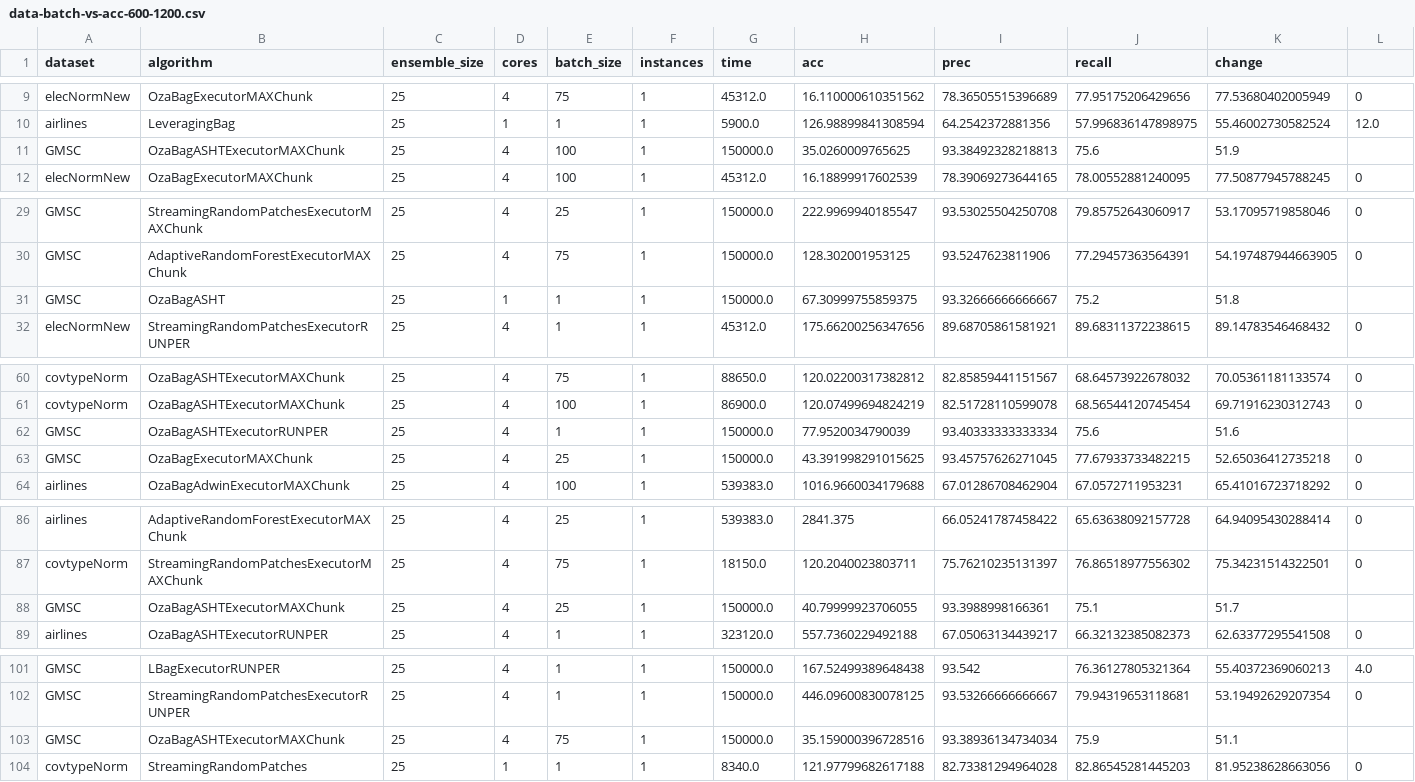
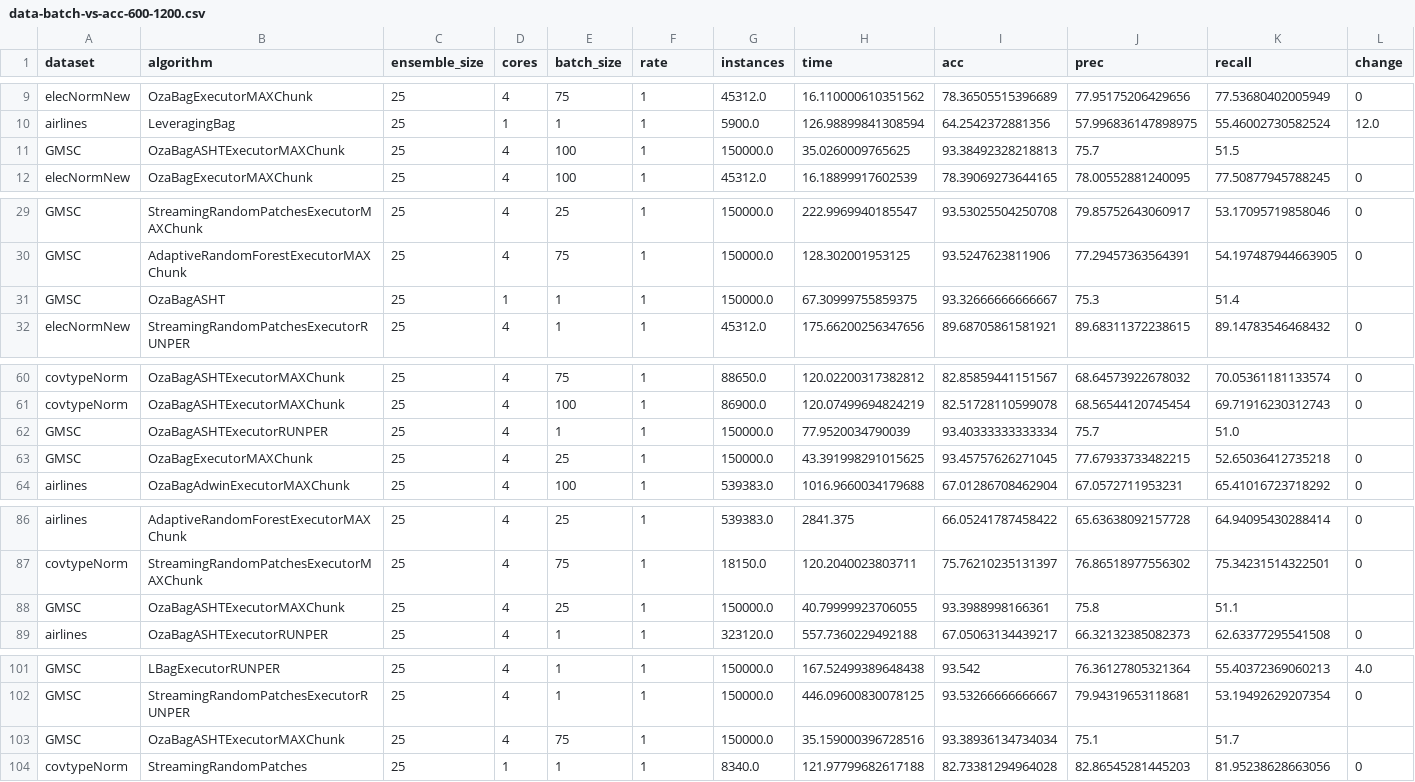
Before and after one commit to HPCSys-Lab/tecnhiques-reduce-consumption-energy, a CSV file: parsed_csvs/data-batch-vs-acc-600-1200.csv, drawn as a sheet; only a part is shown, gaps mark what is left out; the diff covers the shown part only.

```diff
--- a/parsed_csvs/data-batch-vs-acc-600-1200.csv
+++ b/parsed_csvs/data-batch-vs-acc-600-1200.csv
@@ -1 +1 @@
-dataset,algorithm,ensemble_size,cores,batch_size,instances,time,acc,prec,recall,change
+dataset,algorithm,ensemble_size,cores,batch_size,rate,instances,time,acc,prec,recall,change
@@ -10,3 +10,3 @@ elecNormNew,OzaBagExecutorMAXChunk,25,4,75,1,45312.0,16.110000610351562,78.36505
 airlines,LeveragingBag,25,1,1,1,5900.0,126.98899841308594,64.2542372881356,57.996836147898975,55.46002730582524,12.0
-GMSC,OzaBagASHTExecutorMAXChunk,25,4,100,1,150000.0,35.0260009765625,93.38492328218813,75.6,51.9,
+GMSC,OzaBagASHTExecutorMAXChunk,25,4,100,1,150000.0,35.0260009765625,93.38492328218813,75.7,51.5,
 elecNormNew,OzaBagExecutorMAXChunk,25,4,100,1,45312.0,16.18899917602539,78.39069273644165,78.00552881240095,77.50877945788245,0
@@ -30,3 +30,3 @@ GMSC,StreamingRandomPatchesExecutorMAXChunk,25,4,25,1,150000.0,222.9969940185547
 GMSC,AdaptiveRandomForestExecutorMAXChunk,25,4,75,1,150000.0,128.302001953125,93.5247623811906,77.29457363564391,54.197487944663905,0
-GMSC,OzaBagASHT,25,1,1,1,150000.0,67.30999755859375,93.32666666666667,75.2,51.8,
+GMSC,OzaBagASHT,25,1,1,1,150000.0,67.30999755859375,93.32666666666667,75.3,51.4,
 elecNormNew,StreamingRandomPatchesExecutorRUNPER,25,4,1,1,45312.0,175.66200256347656,89.68705861581921,89.68311372238615,89.14783546468432,0
@@ -61,3 +61,3 @@ covtypeNorm,OzaBagASHTExecutorMAXChunk,25,4,75,1,88650.0,120.02200317382812,82.8
 covtypeNorm,OzaBagASHTExecutorMAXChunk,25,4,100,1,86900.0,120.07499694824219,82.51728110599078,68.56544120745454,69.71916230312743,0
-GMSC,OzaBagASHTExecutorRUNPER,25,4,1,1,150000.0,77.9520034790039,93.40333333333334,75.6,51.6,
+GMSC,OzaBagASHTExecutorRUNPER,25,4,1,1,150000.0,77.9520034790039,93.40333333333334,75.7,51.0,
 GMSC,OzaBagExecutorMAXChunk,25,4,25,1,150000.0,43.391998291015625,93.45757626271045,77.67933733482215,52.65036412735218,0
@@ -87,3 +87,3 @@ airlines,AdaptiveRandomForestExecutorMAXChunk,25,4,25,1,539383.0,2841.375,66.052
 covtypeNorm,StreamingRandomPatchesExecutorMAXChunk,25,4,75,1,18150.0,120.2040023803711,75.76210235131397,76.86518977556302,75.34231514322501,0
-GMSC,OzaBagASHTExecutorMAXChunk,25,4,25,1,150000.0,40.79999923706055,93.3988998166361,75.1,51.7,
+GMSC,OzaBagASHTExecutorMAXChunk,25,4,25,1,150000.0,40.79999923706055,93.3988998166361,75.8,51.1,
 airlines,OzaBagASHTExecutorRUNPER,25,4,1,1,323120.0,557.7360229492188,67.05063134439217,66.32132385082373,62.63377295541508,0
@@ -102,3 +102,3 @@ GMSC,LBagExecutorRUNPER,25,4,1,1,150000.0,167.52499389648438,93.542,76.361278053
 GMSC,StreamingRandomPatchesExecutorRUNPER,25,4,1,1,150000.0,446.09600830078125,93.53266666666667,79.94319653118681,53.19492629207354,0
-GMSC,OzaBagASHTExecutorMAXChunk,25,4,75,1,150000.0,35.159000396728516,93.38936134734034,75.9,51.1,
+GMSC,OzaBagASHTExecutorMAXChunk,25,4,75,1,150000.0,35.159000396728516,93.38936134734034,75.1,51.7,
 covtypeNorm,StreamingRandomPatches,25,1,1,1,8340.0,121.97799682617188,82.73381294964028,82.86545281445203,81.95238628663056,0
```
Also changed, not shown: 2 edited cells elsewhere in this file, parsed_csvs/data-batch-vs-acc-1200-1200.csv, 12 other files.
